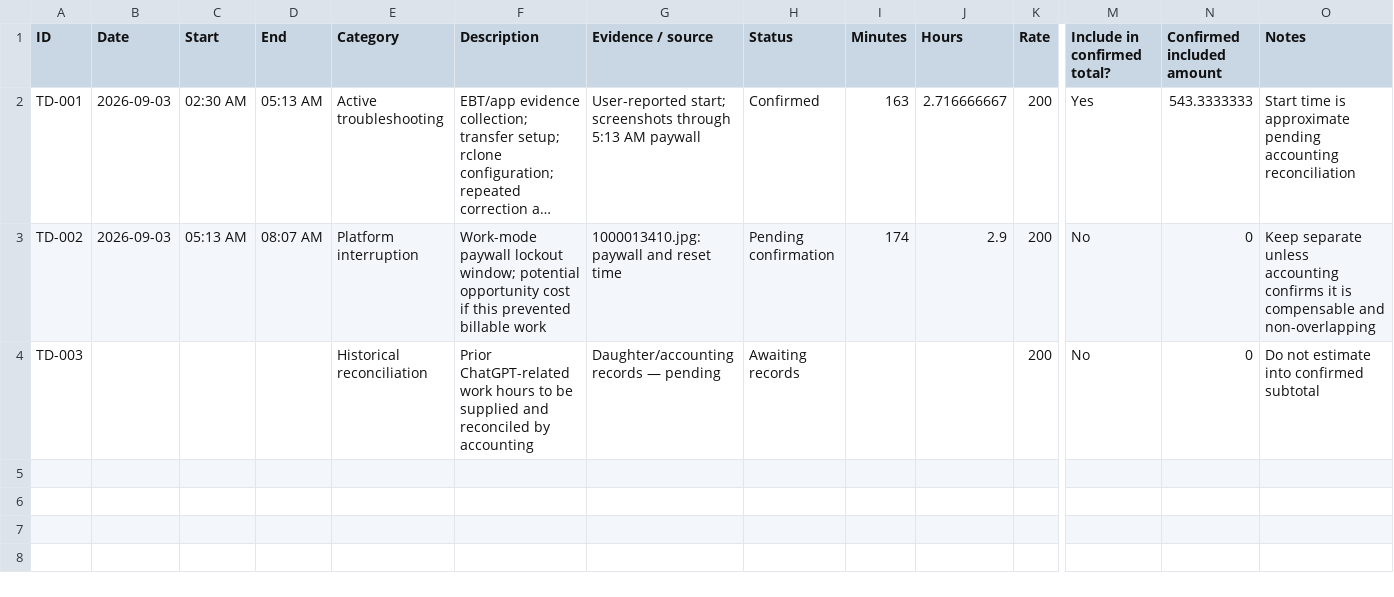
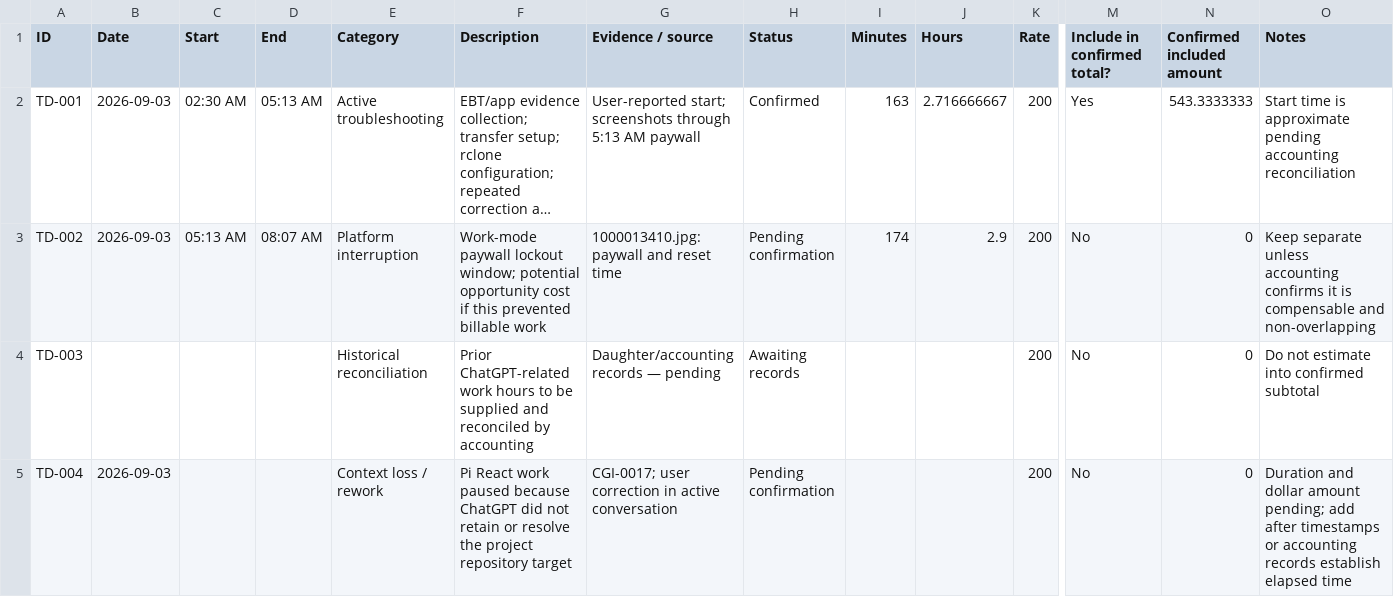
Before and after one commit to mtobabendev/Skinner-Box-Configurations, a CSV file: damages/time-damages-ledger.csv, drawn as a sheet; only a part is shown, gaps mark what is left out; long unchanged cells end in …; rows hold the shown columns only; the diff names each change by its address in the sheet, - before the commit and + after, or states it on an @@ line.

Commit message:
Add pending Pi context-loss damages item

```diff
--- a/damages/time-damages-ledger.csv
+++ b/damages/time-damages-ledger.csv
+row 5: TD-004 | 2026-09-03 |  |  | Context loss / rework | Pi React work paused because ChatGPT did not retain or resolve the project repository target | CGI-0017; user correction in active conversation | Pending confirmation |  |  | 200 | No | 0 | Duration and dollar amount pending; add after timestamps or accounting records establish elapsed time
```
